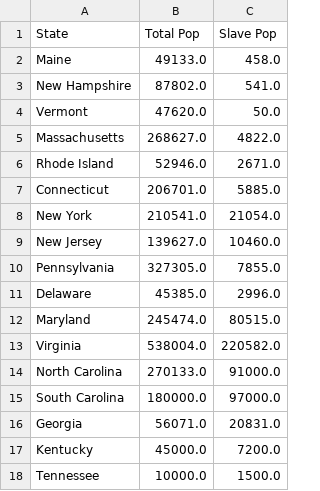
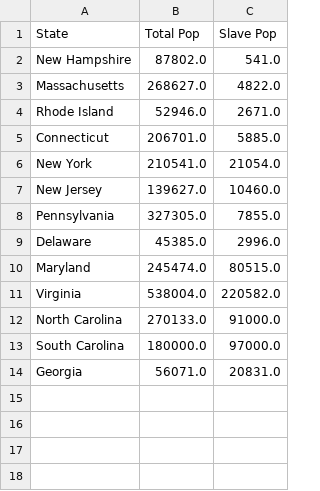
Before and after one commit to liaochris/SPEOC-pt-1, a CSV file: source/raw/census_data/orig/statepop.csv, drawn as a sheet.

Commit message:
add improvements to raw data

```diff
--- a/source/raw/census_data/orig/statepop.csv
+++ b/source/raw/census_data/orig/statepop.csv
@@ -1,5 +1,3 @@
 State,Total Pop,Slave Pop
-Maine,49133.0,458.0
 New Hampshire,87802.0,541.0
-Vermont,47620.0,50.0
 Massachusetts,268627.0,4822.0
@@ -16,3 +14 @@ South Carolina,180000.0,97000.0
 Georgia,56071.0,20831.0
-Kentucky,45000.0,7200.0
-Tennessee,10000.0,1500.0
```
Also changed, not shown: 12 other files.
